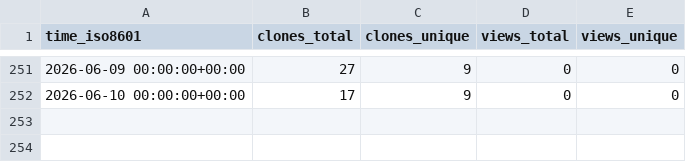
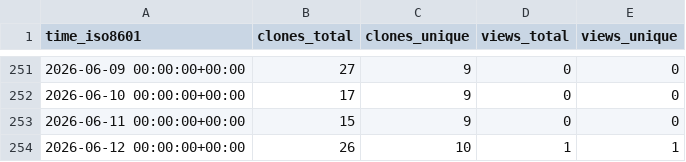
Before and after one commit to DataJourneyHQ/MCP, a CSV file: DataJourneyHQ/MCP/ghrs-data/views_clones_aggregate.csv, drawn as a sheet; only a part is shown, gaps mark what is left out.

```diff
--- a/DataJourneyHQ/MCP/ghrs-data/views_clones_aggregate.csv
+++ b/DataJourneyHQ/MCP/ghrs-data/views_clones_aggregate.csv
@@ -252 +252,3 @@ time_iso8601,clones_total,clones_unique,views_total,views_unique
 2026-06-10 00:00:00+00:00,17,9,0,0
+2026-06-11 00:00:00+00:00,15,9,0,0
+2026-06-12 00:00:00+00:00,26,10,1,1
```
Also changed, not shown: 1 other file.
